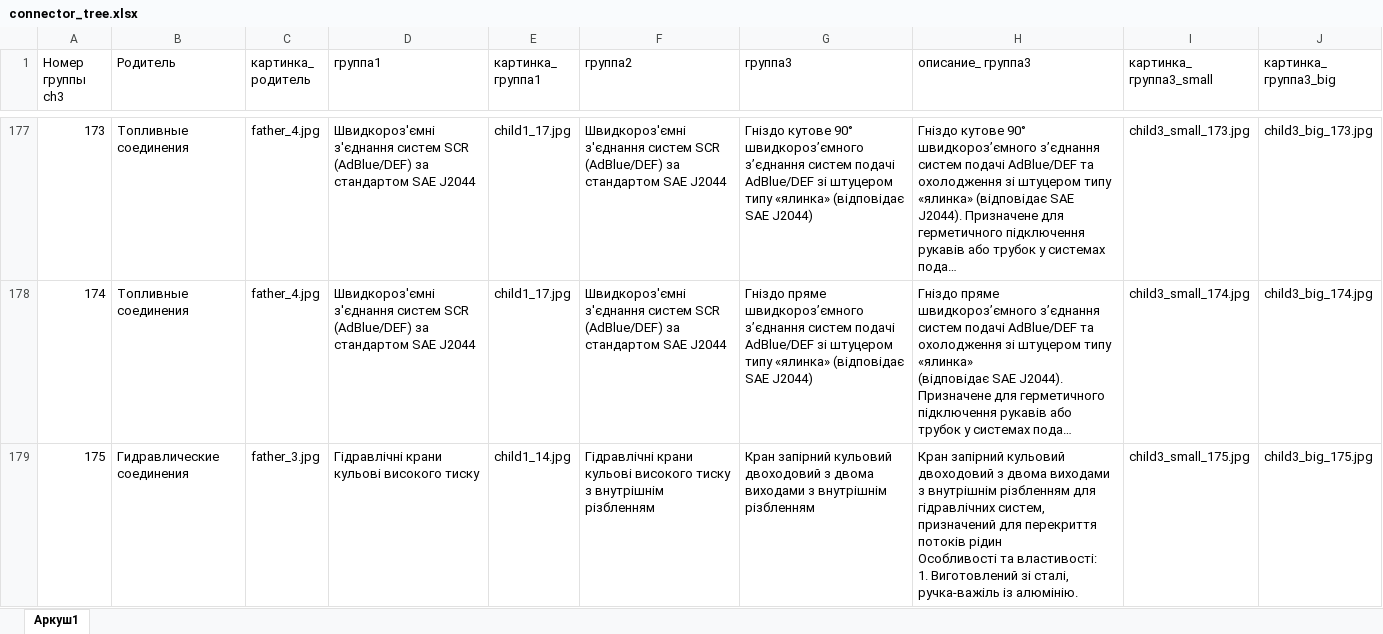
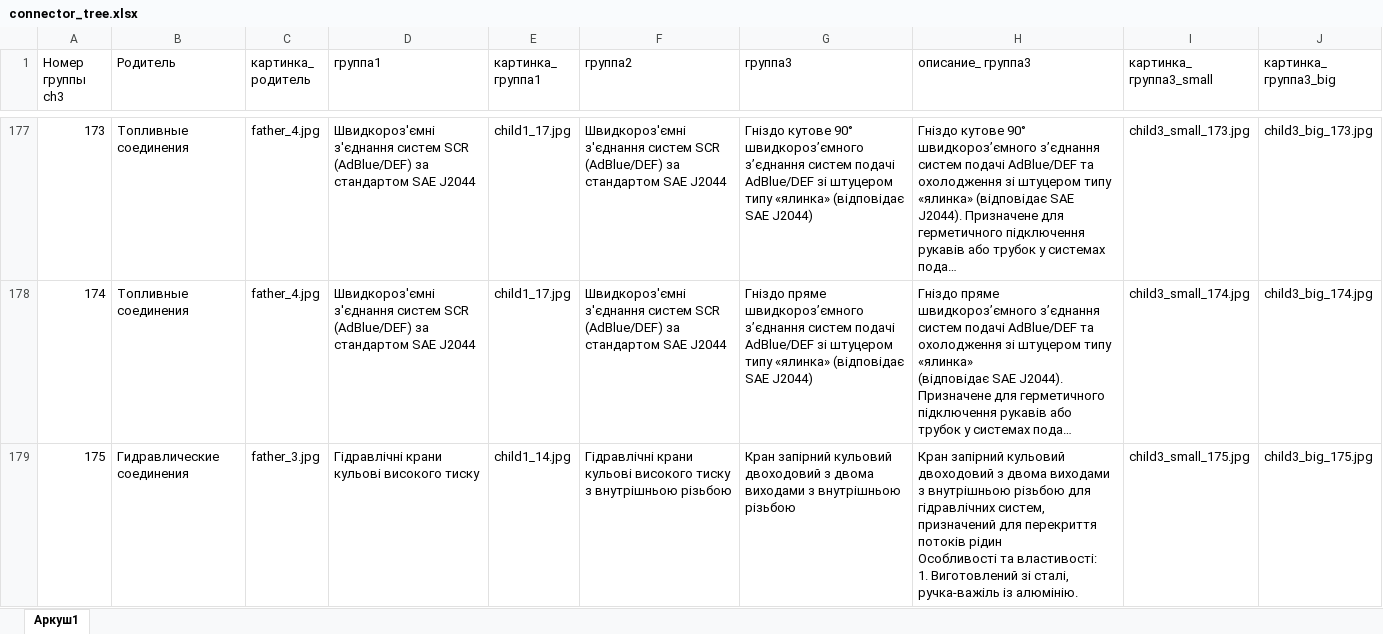
Before and after one commit to OldWhiteWater/workhouse, an Excel workbook: source/connector_tree.xlsx, sheet Аркуш1, drawn as a sheet; only a part is shown, gaps mark what is left out; long unchanged cells end in …; values as stored, in another font and other column widths than the file's, no borders; the diff covers the shown part only; the diff names each change by its address in the sheet, - before the commit and + after, or states it on an @@ line.

```diff
--- a/source/connector_tree.xlsx (sheet Аркуш1)
+++ b/source/connector_tree.xlsx (sheet Аркуш1)
-F179 (группа2): …тиску з внутрішнім різбленням
+F179 (группа2): …тиску з внутрішньою різьбою
-G179 (группа3): …виходами з внутрішнім різбленням
+G179 (группа3): …виходами з внутрішньою різьбою
-H179 (описание_ группа3): …виходами з внутрішнім різбленням для гідравлічних…
+H179 (описание_ группа3): …виходами з внутрішньою різьбою для гідравлічних…
```
Also changed, not shown: 3 added rows and 9 edited cells elsewhere in this sheet, source/connector.xlsx, 6 other files.
